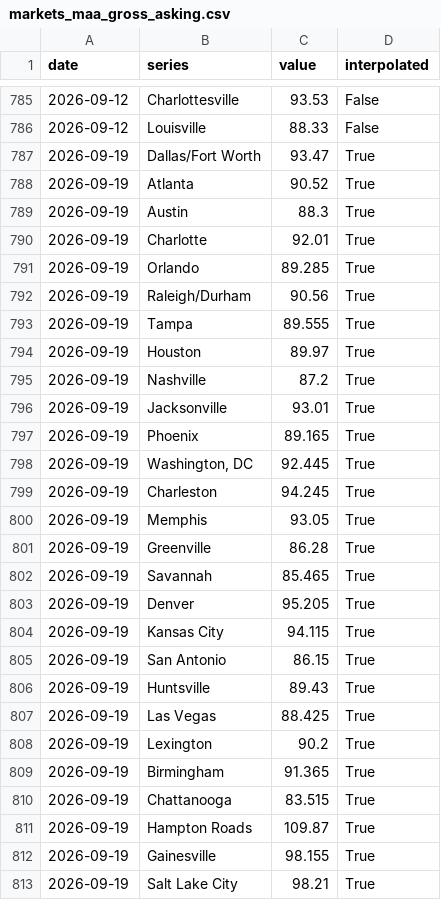
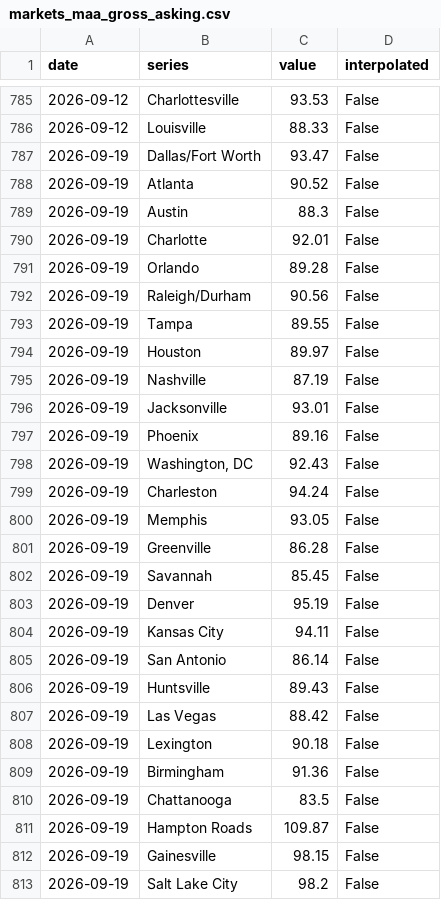
Before and after one commit to Public-CRE-Data/residata, a CSV file: data/derived/markets_maa_gross_asking.csv, drawn as a sheet; only a part is shown, gaps mark what is left out; the diff covers the shown part only.

```diff
--- a/data/derived/markets_maa_gross_asking.csv
+++ b/data/derived/markets_maa_gross_asking.csv
@@ -786,28 +786,28 @@ date,series,value,interpolated
 2026-09-12,Louisville,88.33,False
-2026-09-19,Dallas/Fort Worth,93.47,True
-2026-09-19,Atlanta,90.52,True
-2026-09-19,Austin,88.3,True
-2026-09-19,Charlotte,92.01,True
-2026-09-19,Orlando,89.285,True
-2026-09-19,Raleigh/Durham,90.56,True
-2026-09-19,Tampa,89.555,True
-2026-09-19,Houston,89.97,True
-2026-09-19,Nashville,87.2,True
-2026-09-19,Jacksonville,93.01,True
-2026-09-19,Phoenix,89.165,True
-2026-09-19,"Washington, DC",92.445,True
-2026-09-19,Charleston,94.245,True
-2026-09-19,Memphis,93.05,True
-2026-09-19,Greenville,86.28,True
-2026-09-19,Savannah,85.465,True
-2026-09-19,Denver,95.205,True
-2026-09-19,Kansas City,94.115,True
-2026-09-19,San Antonio,86.15,True
-2026-09-19,Huntsville,89.43,True
-2026-09-19,Las Vegas,88.425,True
-2026-09-19,Lexington,90.2,True
-2026-09-19,Birmingham,91.365,True
-2026-09-19,Chattanooga,83.515,True
-2026-09-19,Hampton Roads,109.87,True
-2026-09-19,Gainesville,98.155,True
-2026-09-19,Salt Lake City,98.21,True
+2026-09-19,Dallas/Fort Worth,93.47,False
+2026-09-19,Atlanta,90.52,False
+2026-09-19,Austin,88.3,False
+2026-09-19,Charlotte,92.01,False
+2026-09-19,Orlando,89.28,False
+2026-09-19,Raleigh/Durham,90.56,False
+2026-09-19,Tampa,89.55,False
+2026-09-19,Houston,89.97,False
+2026-09-19,Nashville,87.19,False
+2026-09-19,Jacksonville,93.01,False
+2026-09-19,Phoenix,89.16,False
+2026-09-19,"Washington, DC",92.43,False
+2026-09-19,Charleston,94.24,False
+2026-09-19,Memphis,93.05,False
+2026-09-19,Greenville,86.28,False
+2026-09-19,Savannah,85.45,False
+2026-09-19,Denver,95.19,False
+2026-09-19,Kansas City,94.11,False
+2026-09-19,San Antonio,86.14,False
+2026-09-19,Huntsville,89.43,False
+2026-09-19,Las Vegas,88.42,False
+2026-09-19,Lexington,90.18,False
+2026-09-19,Birmingham,91.36,False
+2026-09-19,Chattanooga,83.5,False
+2026-09-19,Hampton Roads,109.87,False
+2026-09-19,Gainesville,98.15,False
+2026-09-19,Salt Lake City,98.2,False
```
Also changed, not shown: 12 edited cells elsewhere in this file, data/derived/charts_concession_rate.csv, data/derived/index_same_property_avg_rent_index_base_100.csv, 30 other files.
